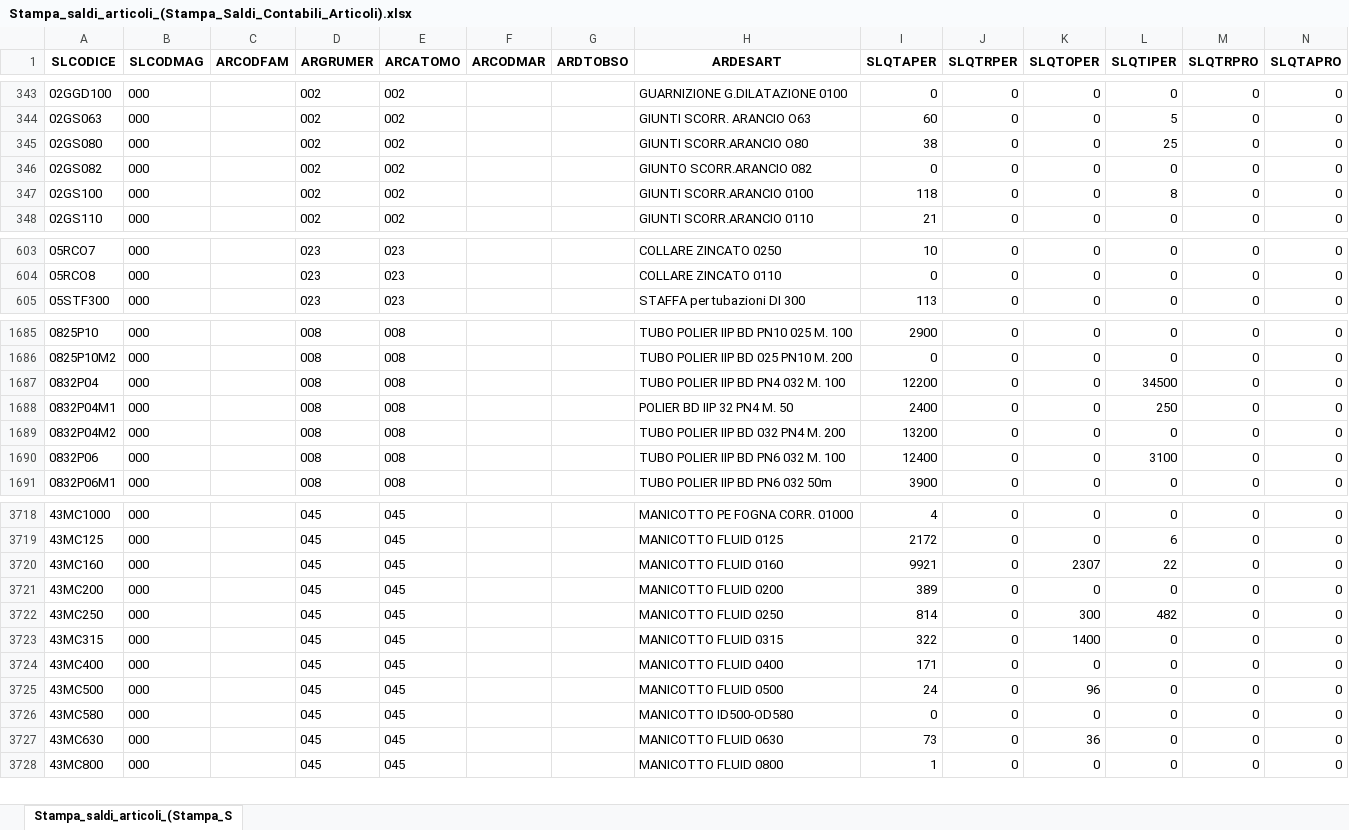
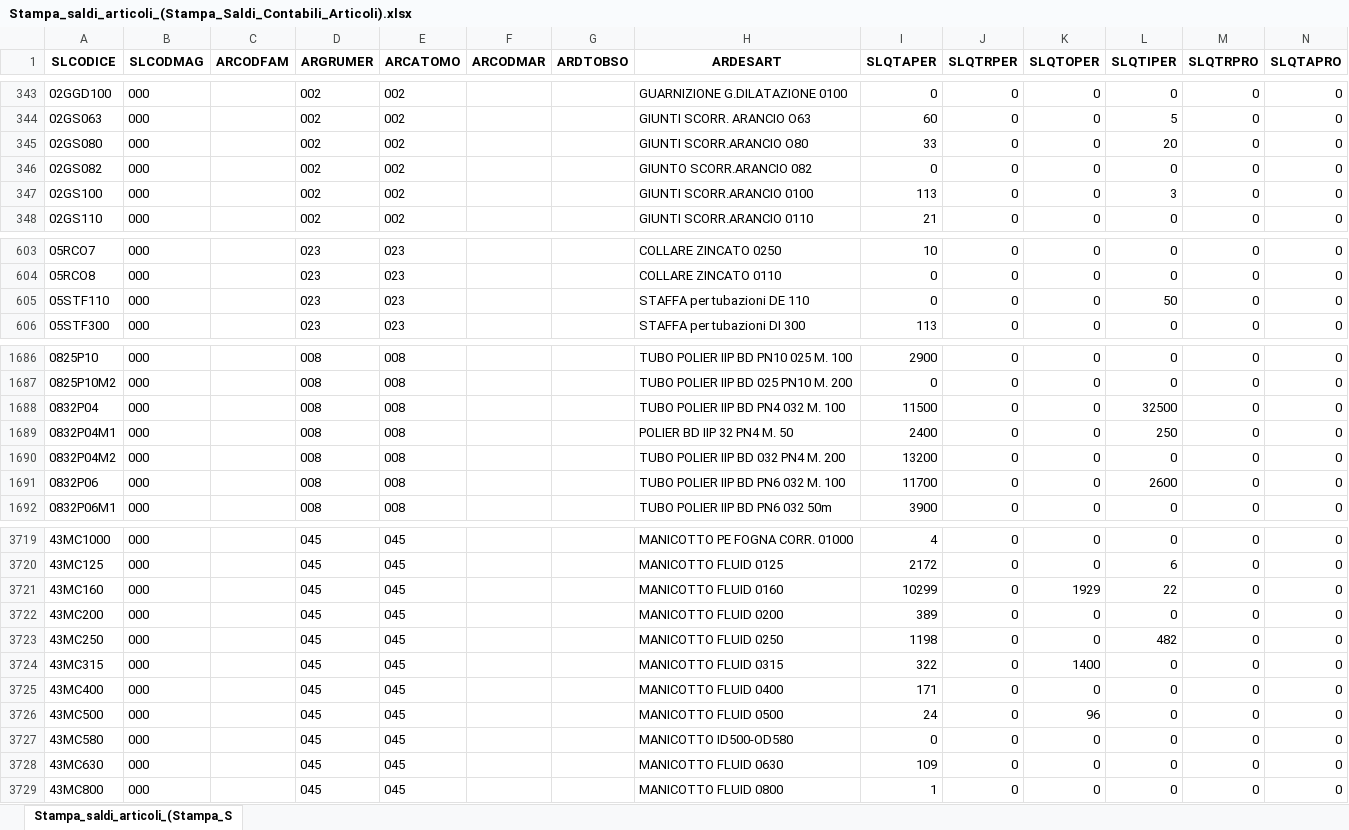
Before and after one commit to Riccini/giacenze-magazzino, an Excel workbook: Stampa_saldi_articoli_(Stampa_Saldi_Contabili_Articoli).xlsx, sheet Stampa_saldi_articoli_(Stampa_S, drawn as a sheet; only a part is shown, gaps mark what is left out; values as stored, in another font and other column widths than the file's, no borders; addresses are those after the commit; the diff covers the shown part only; the diff names each change by its address in the sheet, - before the commit and + after, or states it on an @@ line.

Commit message:
Aggiornamento automatico 30/07/2026 15:12

```diff
--- a/Stampa_saldi_articoli_(Stampa_Saldi_Contabili_Articoli).xlsx (sheet Stampa_saldi_articoli_(Stampa_S)
+++ b/Stampa_saldi_articoli_(Stampa_Saldi_Contabili_Articoli).xlsx (sheet Stampa_saldi_articoli_(Stampa_S)
-I345 (SLQTAPER): 38
+I345 (SLQTAPER): 33
-L345 (SLQTIPER): 25
+L345 (SLQTIPER): 20
-I347 (SLQTAPER): 118
+I347 (SLQTAPER): 113
-L347 (SLQTIPER): 8
+L347 (SLQTIPER): 3
+row 605: 05STF110 | 000 |  | 023 | 023 |  |  | STAFFA per tubazioni DE 110 | 0 | 0 | 0 | 50 | 0 | 0
-I1688 (SLQTAPER): 12200
+I1688 (SLQTAPER): 11500
-L1688 (SLQTIPER): 34500
+L1688 (SLQTIPER): 32500
-I1691 (SLQTAPER): 12400
+I1691 (SLQTAPER): 11700
-L1691 (SLQTIPER): 3100
+L1691 (SLQTIPER): 2600
-I3721 (SLQTAPER): 9921
+I3721 (SLQTAPER): 10299
-K3721 (SLQTOPER): 2307
+K3721 (SLQTOPER): 1929
-I3723 (SLQTAPER): 814
+I3723 (SLQTAPER): 1198
-K3723 (SLQTOPER): 300
+K3723 (SLQTOPER): 0
-I3728 (SLQTAPER): 73
+I3728 (SLQTAPER): 109
-K3728 (SLQTOPER): 36
+K3728 (SLQTOPER): 0
```
Also changed, not shown: 101 edited cells elsewhere in this sheet.
